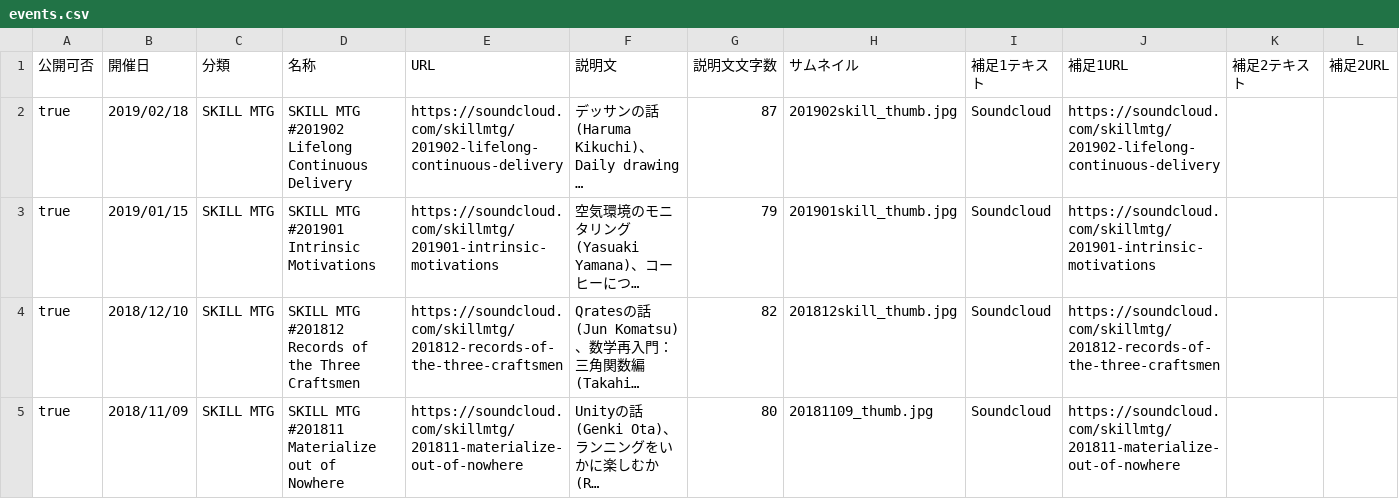
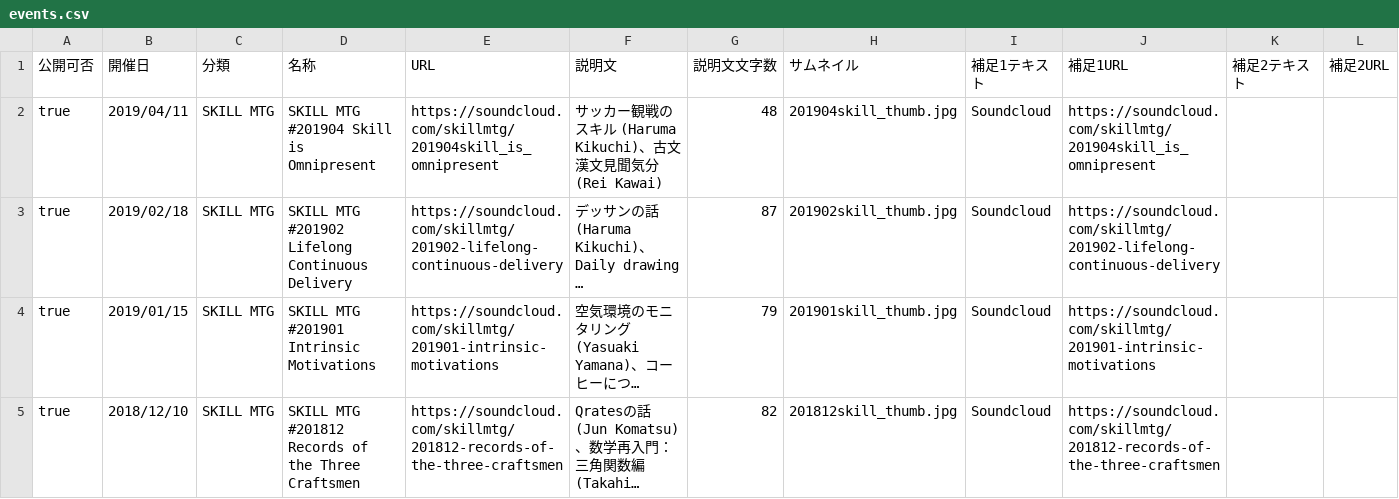
Before and after one commit to uniba/uniba.github.io, a CSV file: data/events.csv, drawn as a sheet; only a part is shown; the shorter side is filled out with more unchanged rows; long unchanged cells end in …; rows hold the shown columns only; the diff names each change by its address in the sheet, - before the commit and + after, or states it on an @@ line.

Commit message:
Event list update

```diff
--- a/data/events.csv
+++ b/data/events.csv
+row 2: true | 2019/04/11 | SKILL MTG | SKILL MTG #201904 Skill is Omnipresent | https://soundcloud.com/skillmtg/201904skill_is_omnipresent | サッカー観戦のスキル (Haruma Kikuchi)、古文漢文見聞気分 (Rei Kawai) | 48 | 201904skill_thumb.jpg | Soundcloud | https://soundcloud.com/skillmtg/201904skill_is_omnipresent
```
Also changed, not shown: 1 other file.
